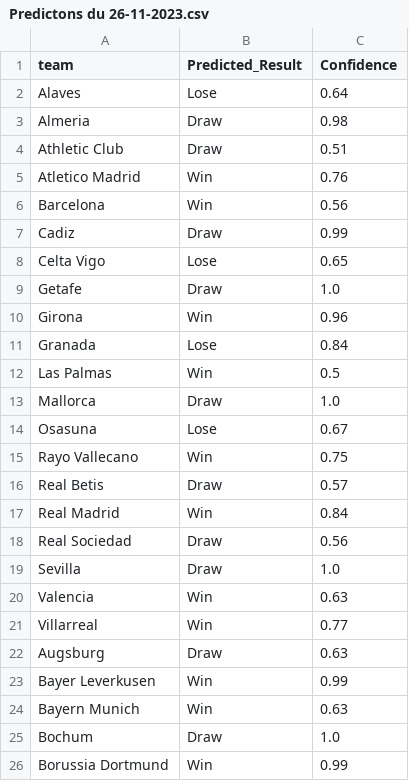
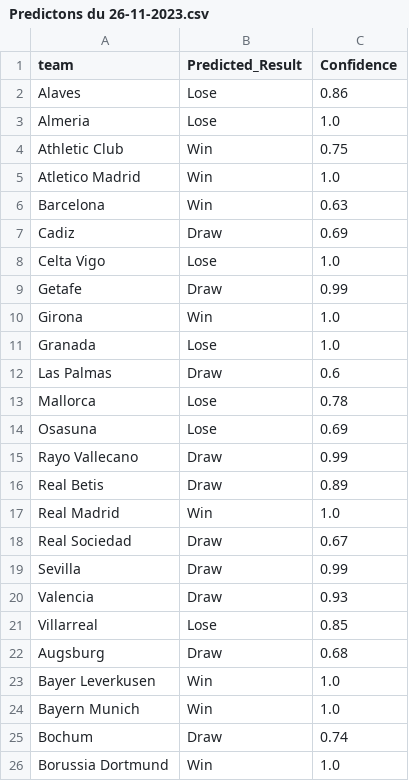
Before and after one commit to Mohamed-Ali-SOBHI/ML-Football-matches-predictor, a CSV file: Predictions/Predictons du 26-11-2023.csv, drawn as a sheet; only a part is shown; the diff covers the shown part only.

```diff
--- a/Predictions/Predictons du 26-11-2023.csv
+++ b/Predictions/Predictons du 26-11-2023.csv
@@ -1,26 +1,26 @@
 team,Predicted_Result,Confidence
-Alaves,Lose,0.64
-Almeria,Draw,0.98
-Athletic Club,Draw,0.51
-Atletico Madrid,Win,0.76
-Barcelona,Win,0.56
-Cadiz,Draw,0.99
-Celta Vigo,Lose,0.65
-Getafe,Draw,1.0
-Girona,Win,0.96
-Granada,Lose,0.84
-Las Palmas,Win,0.5
-Mallorca,Draw,1.0
-Osasuna,Lose,0.67
-Rayo Vallecano,Win,0.75
-Real Betis,Draw,0.57
-Real Madrid,Win,0.84
-Real Sociedad,Draw,0.56
-Sevilla,Draw,1.0
-Valencia,Win,0.63
-Villarreal,Win,0.77
-Augsburg,Draw,0.63
-Bayer Leverkusen,Win,0.99
-Bayern Munich,Win,0.63
-Bochum,Draw,1.0
-Borussia Dortmund,Win,0.99
+Alaves,Lose,0.86
+Almeria,Lose,1.0
+Athletic Club,Win,0.75
+Atletico Madrid,Win,1.0
+Barcelona,Win,0.63
+Cadiz,Draw,0.69
+Celta Vigo,Lose,1.0
+Getafe,Draw,0.99
+Girona,Win,1.0
+Granada,Lose,1.0
+Las Palmas,Draw,0.6
+Mallorca,Lose,0.78
+Osasuna,Lose,0.69
+Rayo Vallecano,Draw,0.99
+Real Betis,Draw,0.89
+Real Madrid,Win,1.0
+Real Sociedad,Draw,0.67
+Sevilla,Draw,0.99
+Valencia,Draw,0.93
+Villarreal,Lose,0.85
+Augsburg,Draw,0.68
+Bayer Leverkusen,Win,1.0
+Bayern Munich,Win,1.0
+Bochum,Draw,0.74
+Borussia Dortmund,Win,1.0
```
Also changed, not shown: 96 edited cells elsewhere in this file, predictions.csv, 8 other files.
